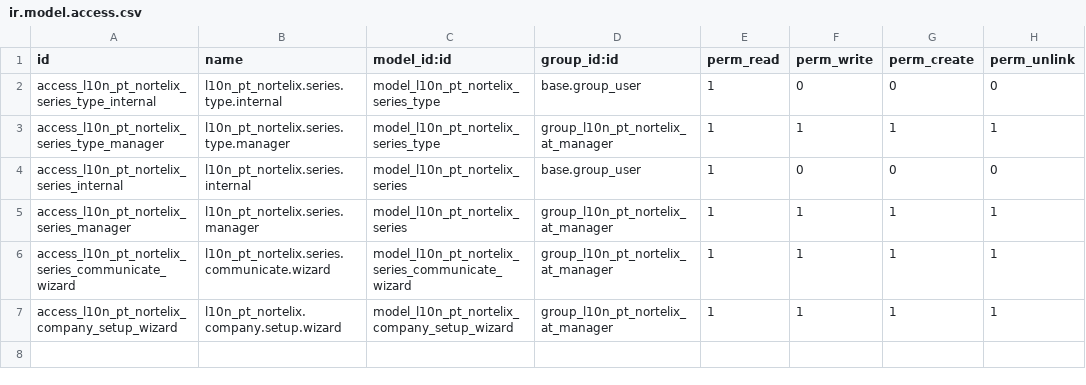
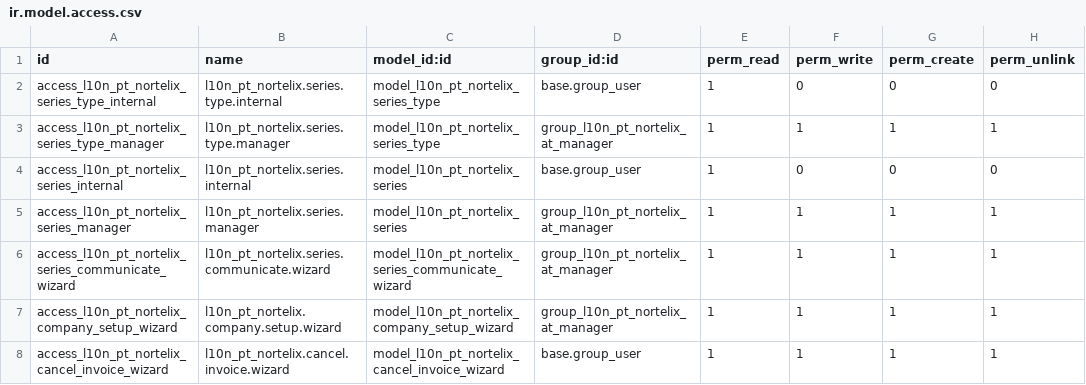
Before and after one commit to Nortelix/localizacao-pt-odoo-dist, a CSV file: l10n_pt_nortelix_cert/security/ir.model.access.csv, drawn as a sheet; the diff names each change by its address in the sheet, - before the commit and + after, or states it on an @@ line.

Commit message:
Publicar a partir de Nortelix/localizacao-pt-odoo@592a44e990d7e1f9b62261f5bdd1ed766eec2f1c

```diff
--- a/l10n_pt_nortelix_cert/security/ir.model.access.csv
+++ b/l10n_pt_nortelix_cert/security/ir.model.access.csv
+row 8: access_l10n_pt_nortelix_cancel_invoice_wizard | l10n_pt_nortelix.cancel.invoice.wizard | model_l10n_pt_nortelix_cancel_invoice_wizard | base.group_user | 1 | 1 | 1 | 1
```
Also changed, not shown: 51 other files.
